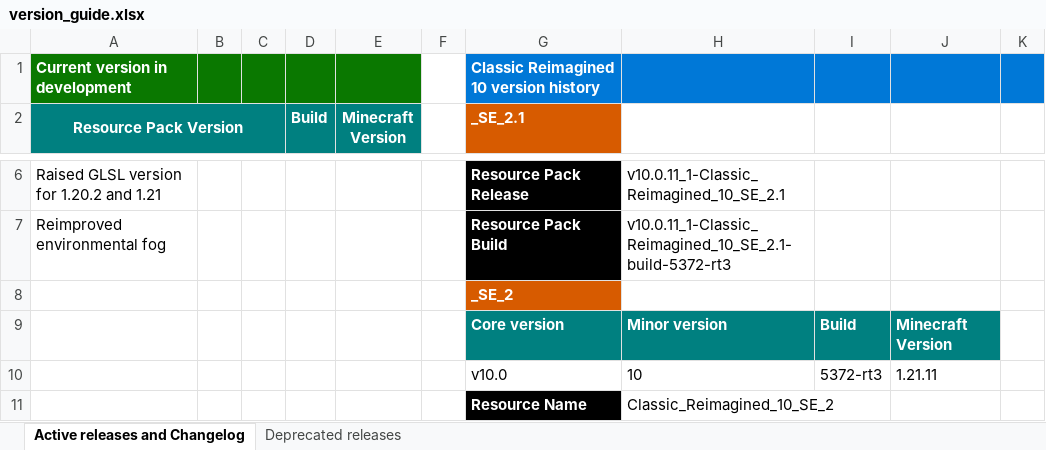
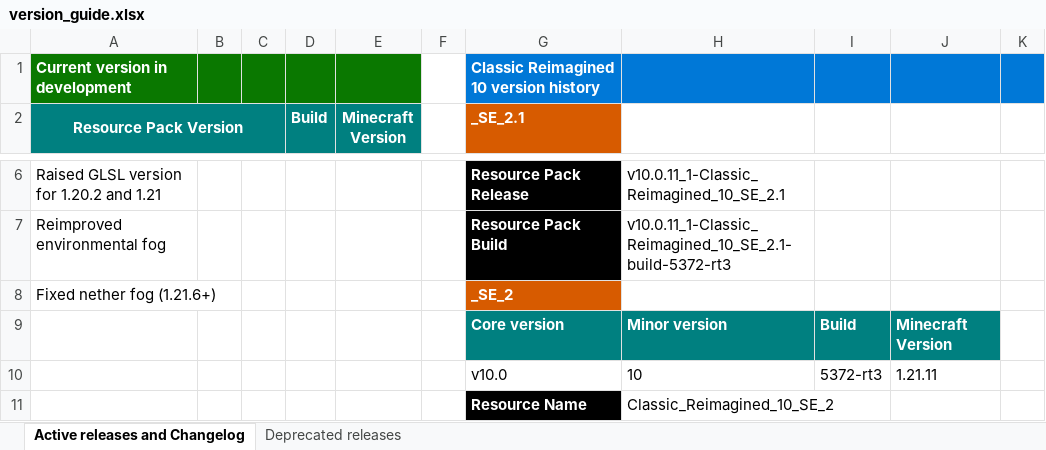
Before and after one commit to DogeStudiosSoftware/Classic-Reimagined, an Excel workbook: version_guide.xlsx, sheet Active releases and Changelog, drawn as a sheet; only a part is shown, gaps mark what is left out; values as stored, in another font and other column widths than the file's, no borders; the diff names each change by its address in the sheet, - before the commit and + after, or states it on an @@ line.

Commit message:
Add is_nether.json for biome modifiers with fog settings

```diff
--- a/version_guide.xlsx (sheet Active releases and Changelog)
+++ b/version_guide.xlsx (sheet Active releases and Changelog)
-A8 (Resource Pack Version): (empty)
+A8 (Resource Pack Version): Fixed nether fog (1.21.6+)
```
Also changed, not shown: 1 other file.
